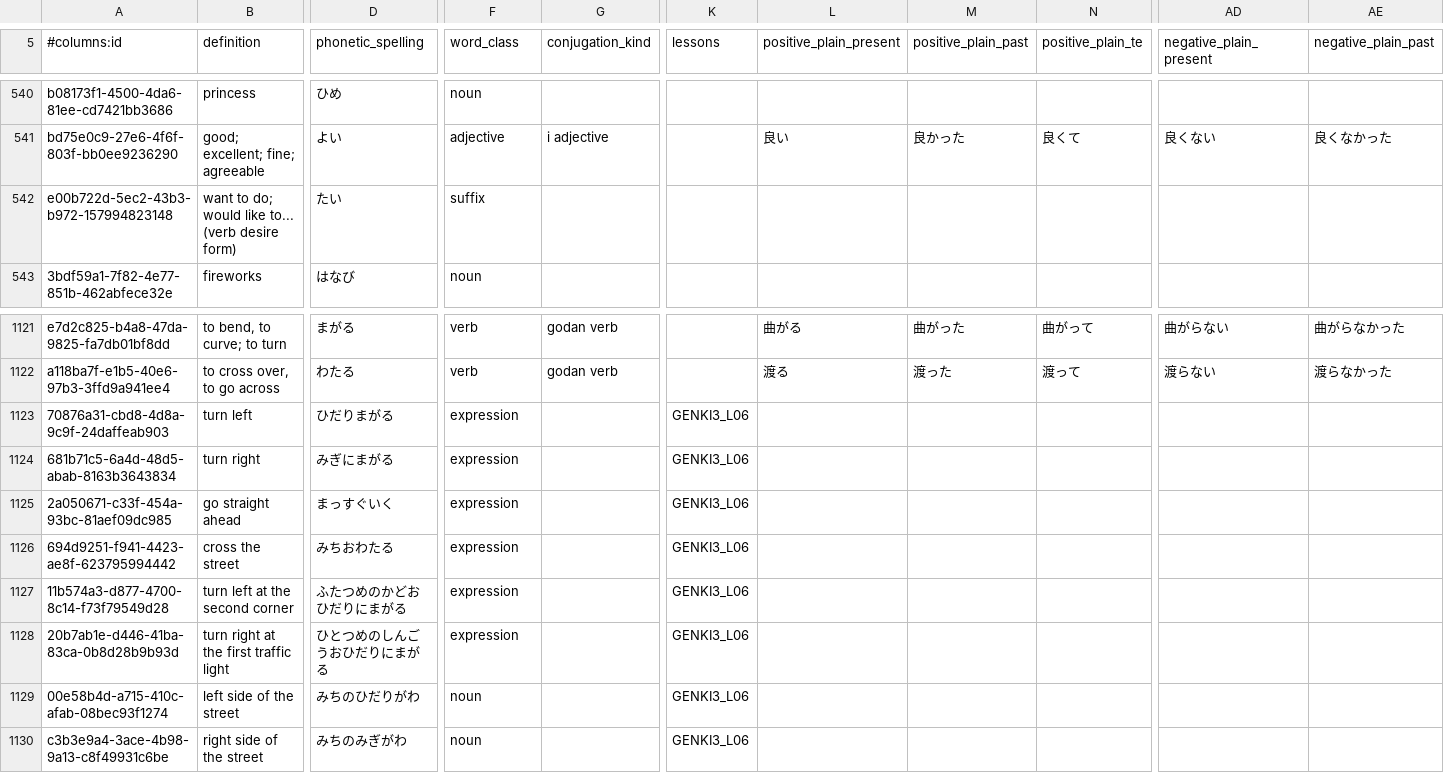
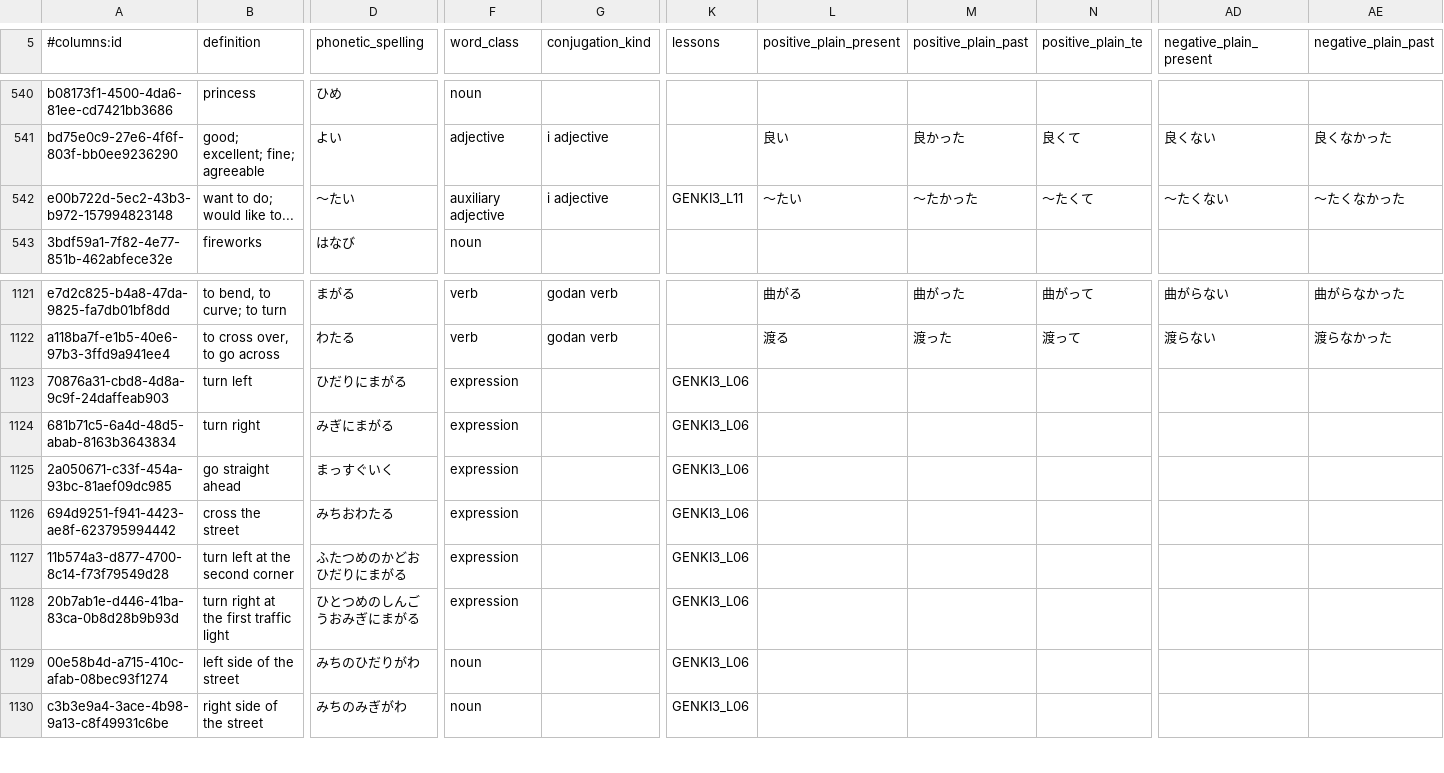
Before and after one commit to paploo/goi, a CSV file: files/vocabulary/anki.csv, drawn as a sheet; only a part is shown, gaps mark what is left out; the diff covers the shown part only; the diff names each change by its address in the sheet, - before the commit and + after, or states it on an @@ line.

Commit message:
Build minor updates to vocab and grammar; added 〜たい conjugations

```diff
--- a/files/vocabulary/anki.csv
+++ b/files/vocabulary/anki.csv
-B542 (definition): want to do; would like to... (verb desire form)
+B542 (definition): want to do; would like to...
-D542 (phonetic_spelling): たい
+D542 (phonetic_spelling): 〜たい
-F542 (word_class): suffix
+F542 (word_class): auxiliary adjective
-G542 (conjugation_kind): (empty)
+G542 (conjugation_kind): i adjective
-K542 (lessons): (empty)
+K542 (lessons): GENKI3_L11
-L542 (positive_plain_present): (empty)
+L542 (positive_plain_present): 〜たい
-M542 (positive_plain_past): (empty)
+M542 (positive_plain_past): 〜たかった
-N542 (positive_plain_te): (empty)
+N542 (positive_plain_te): 〜たくて
-AD542 (negative_plain_present): (empty)
+AD542 (negative_plain_present): 〜たくない
-AE542 (negative_plain_past): (empty)
+AE542 (negative_plain_past): 〜たくなかった
-D1123 (phonetic_spelling): ひだりまがる
+D1123 (phonetic_spelling): ひだりにまがる
-D1128 (phonetic_spelling): ひとつめのしんごうおひだりにまがる
+D1128 (phonetic_spelling): ひとつめのしんごうおみぎにまがる
```
Also changed, not shown: 2 edited cells elsewhere in this file, files/grammar/anki.csv, files/vocabulary/google_sheet.csv, 3 other files.
